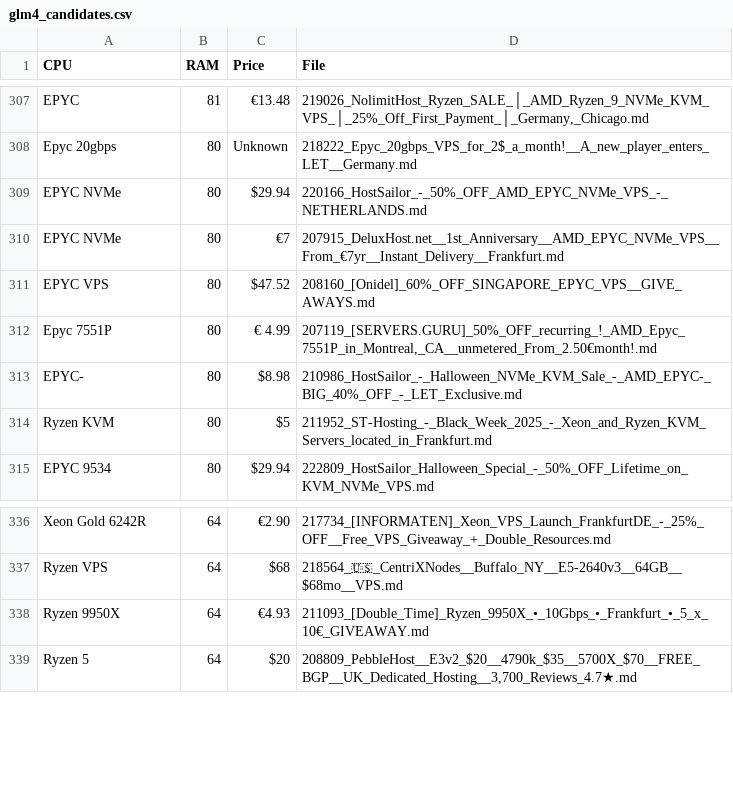
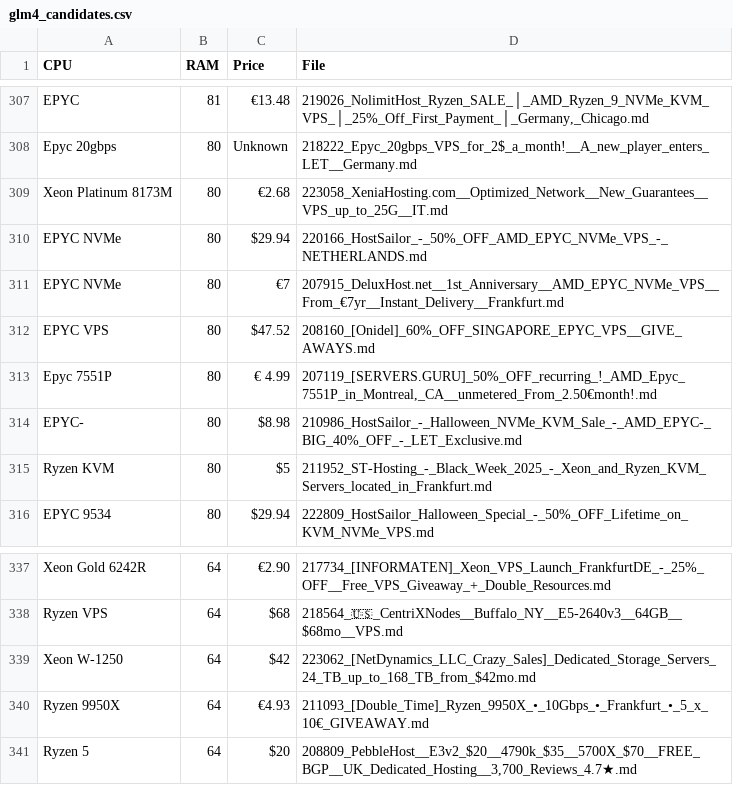
Before and after one commit to senpai-dei/server-signal-archive, a CSV file: glm4_candidates.csv, drawn as a sheet; only a part is shown, gaps mark what is left out; the diff names each change by its address in the sheet, - before the commit and + after, or states it on an @@ line.

```diff
--- a/glm4_candidates.csv
+++ b/glm4_candidates.csv
+row 309: Xeon Platinum 8173M | 80 | €2.68 | 223058_XeniaHosting.com__Optimized_Network__New_Guarantees__VPS_up_to_25G__IT.md
+row 339: Xeon W-1250 | 64 | $42 | 223062_[NetDynamics_LLC_Crazy_Sales]_Dedicated_Storage_Servers_24_TB_up_to_168_TB_from_$42mo.md
```
Also changed, not shown: 3 other files.
